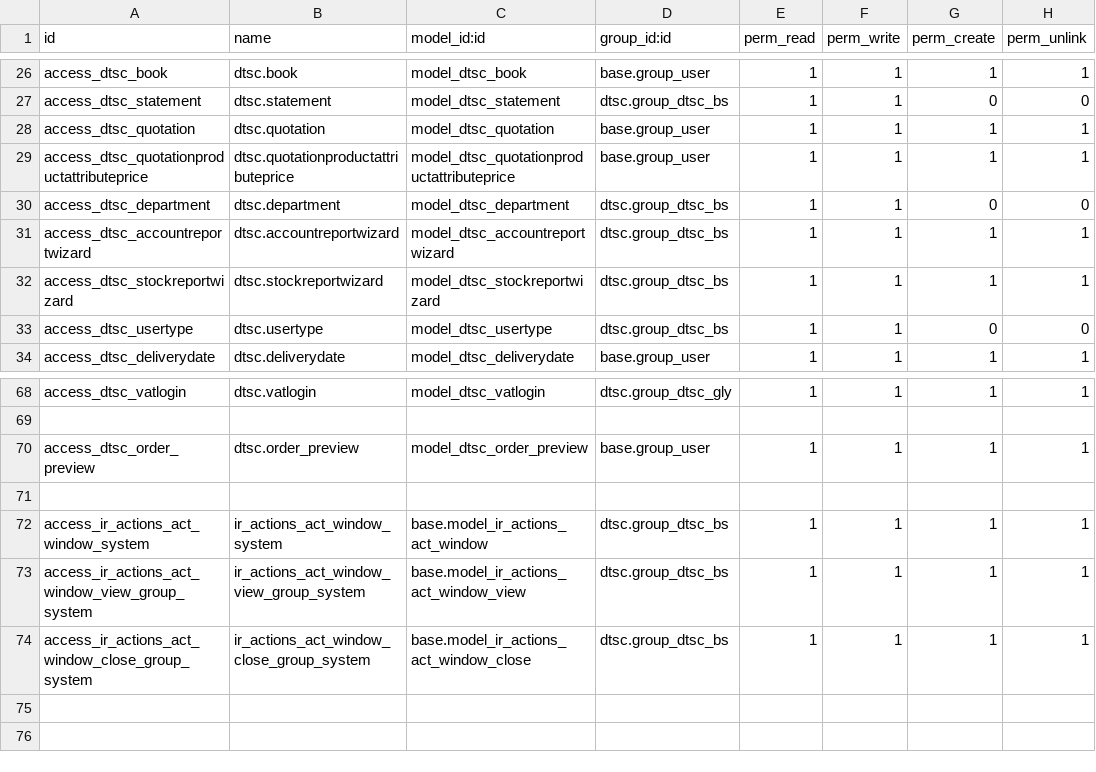
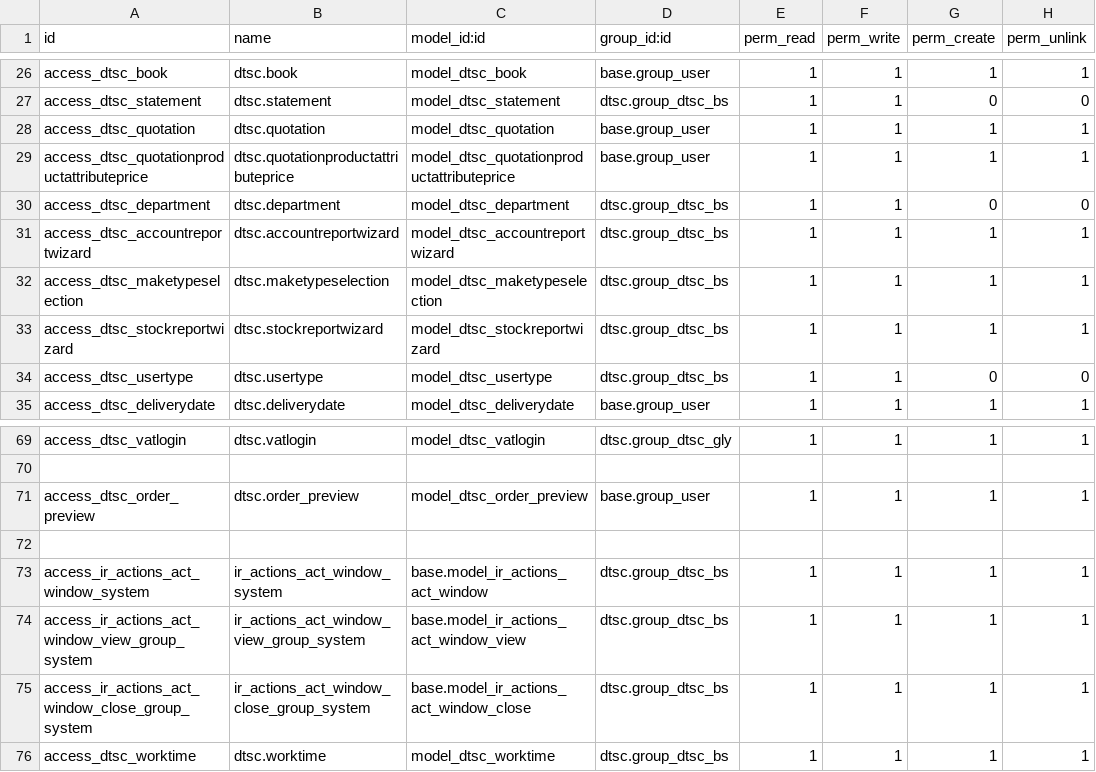
Before and after one commit to gitwbr/euhon, a CSV file: custom-addons/dtsc/security/ir.model.access.csv, drawn as a sheet; only a part is shown, gaps mark what is left out; the diff names each change by its address in the sheet, - before the commit and + after, or states it on an @@ line.

```diff
--- a/custom-addons/dtsc/security/ir.model.access.csv
+++ b/custom-addons/dtsc/security/ir.model.access.csv
+row 32: access_dtsc_maketypeselection | dtsc.maketypeselection | model_dtsc_maketypeselection | dtsc.group_dtsc_bs | 1 | 1 | 1 | 1
+row 76: access_dtsc_worktime | dtsc.worktime | model_dtsc_worktime | dtsc.group_dtsc_bs | 1 | 1 | 1 | 1
```
Also changed, not shown: 16 other files.
